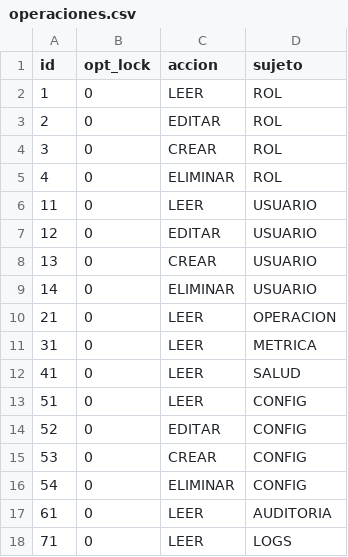
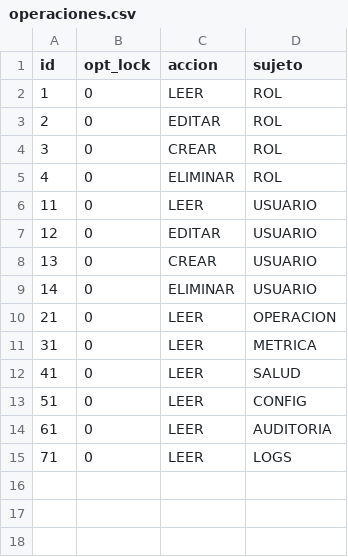
Before and after one commit to eDatos/coetl, a CSV file: src/main/resources/config/liquibase/operaciones.csv, drawn as a sheet; the diff names each change by its address in the sheet, - before the commit and + after, or states it on an @@ line.

Commit message:
SECRETARIA-77 - Errores en la gestión de autorización según roles de usuarios
- Eliminación de operaciones no necesarias

```diff
--- a/src/main/resources/config/liquibase/operaciones.csv
+++ b/src/main/resources/config/liquibase/operaciones.csv
-row 14: 52 | 0 | EDITAR | CONFIG
-row 15: 53 | 0 | CREAR | CONFIG
-row 16: 54 | 0 | ELIMINAR | CONFIG
```
Also changed, not shown: 1 other file.
